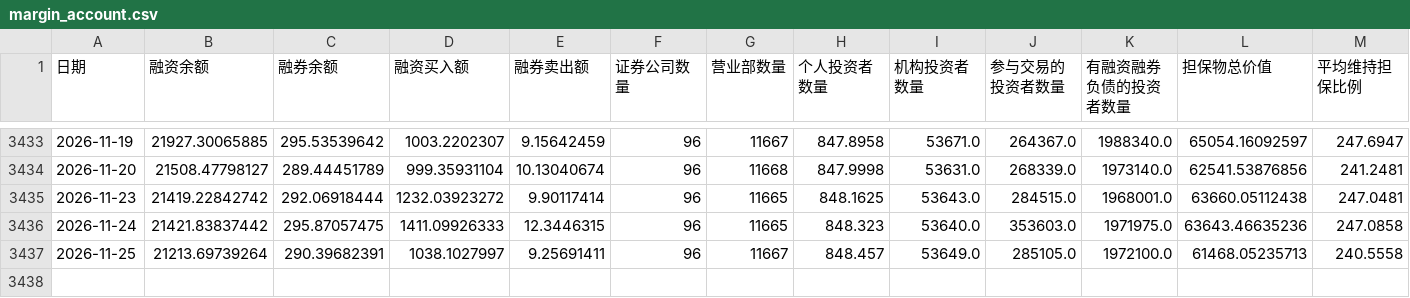
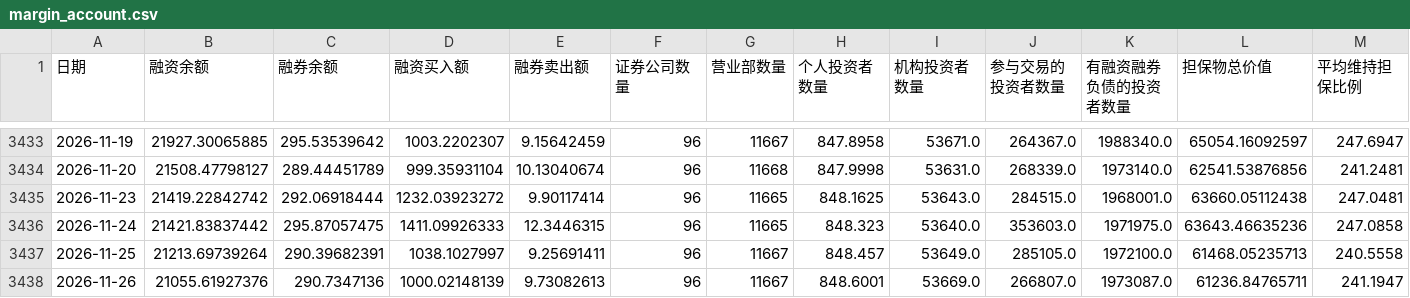
Before and after one commit to gaaiyun/a-share-pulse, a CSV file: data/raw/margin_account.csv, drawn as a sheet; only a part is shown, gaps mark what is left out; the diff names each change by its address in the sheet, - before the commit and + after, or states it on an @@ line.

```diff
--- a/data/raw/margin_account.csv
+++ b/data/raw/margin_account.csv
+row 3438: 2026-11-26 | 21055.61927376 | 290.7347136 | 1000.02148139 | 9.73082613 | 96 | 11667 | 848.6001 | 53669.0 | 266807.0 | 1973087.0 | 61236.84765711 | 241.1947
```
Also changed, not shown: 3 other files.
